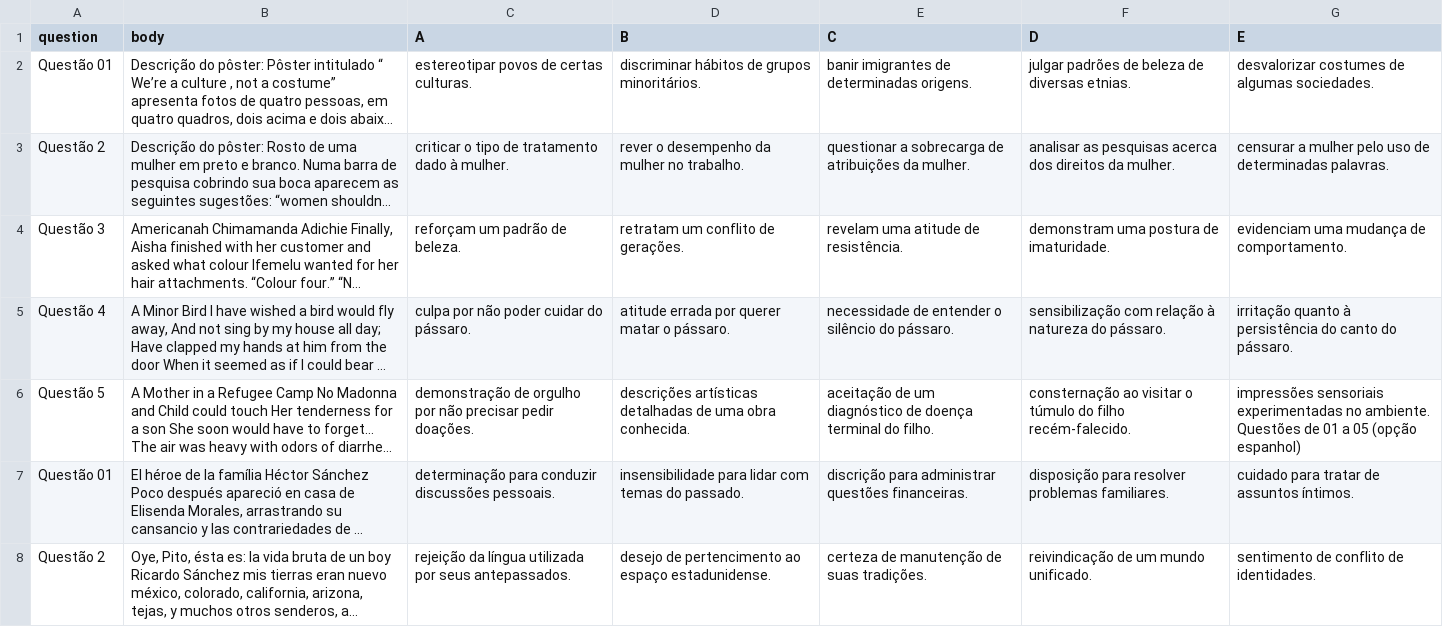
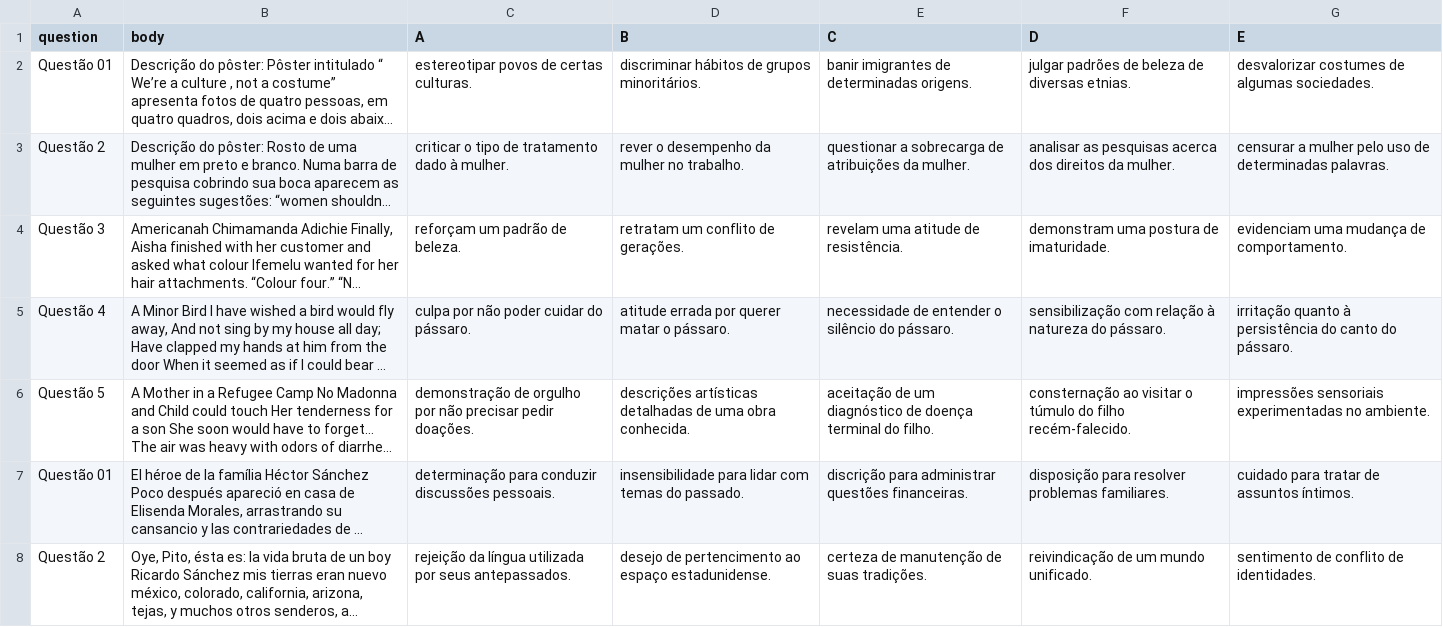
Before and after one commit to marceloslo/EnemParser, a CSV file: Data/2020_PV_CAD_impresso_D1_CD9_laranja.csv, drawn as a sheet; only a part is shown; long unchanged cells end in …; the diff names each change by its address in the sheet, - before the commit and + after, or states it on an @@ line.

```diff
--- a/Data/2020_PV_CAD_impresso_D1_CD9_laranja.csv
+++ b/Data/2020_PV_CAD_impresso_D1_CD9_laranja.csv
-G6 (E): …no ambiente. Questões de 01 a 05 (opção espanhol)
+G6 (E): …no ambiente.
```
Also changed, not shown: Data/2019_PV_CAD_impresso_D1_CD9_laranja.csv, Data/2019_PV_CAD_impresso_D2_CD11_laranja.csv, 4 other files.
